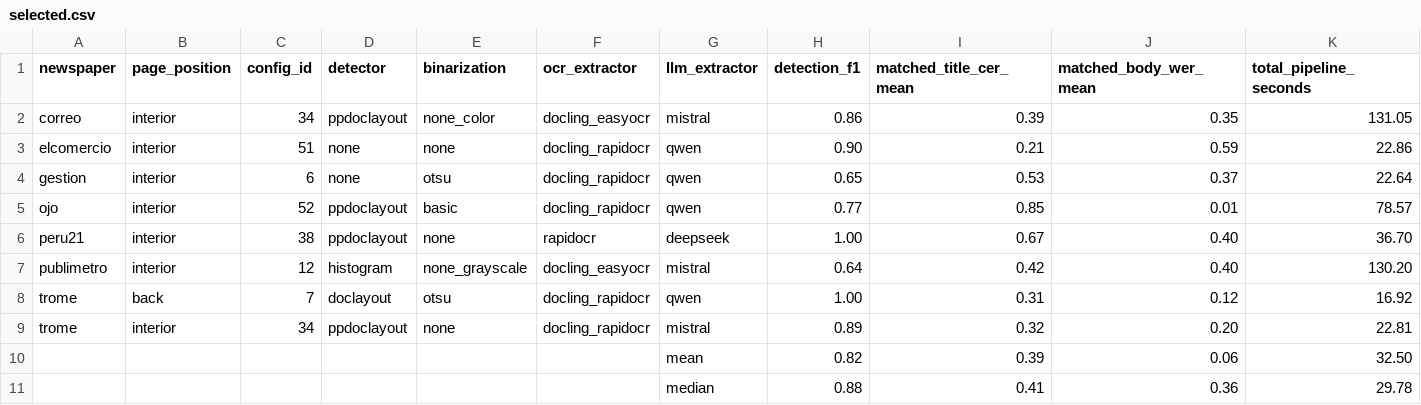
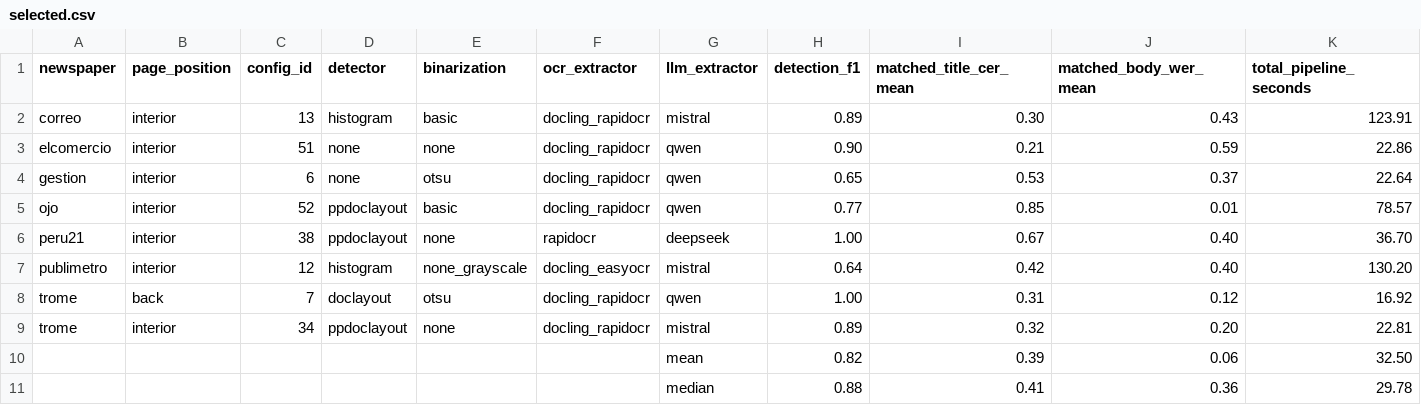
Before and after one commit to nicolasleonri/ma_up, a CSV file: scripts/R/choose_best_model/selected.csv, drawn as a sheet.

```diff
--- a/scripts/R/choose_best_model/selected.csv
+++ b/scripts/R/choose_best_model/selected.csv
@@ -1,3 +1,3 @@
 newspaper,page_position,config_id,detector,binarization,ocr_extractor,llm_extractor,detection_f1,matched_title_cer_mean,matched_body_wer_mean,total_pipeline_seconds
-correo,interior,34,ppdoclayout,none_color,docling_easyocr,mistral,0.86,0.39,0.35,131.05
+correo,interior,13,histogram,basic,docling_rapidocr,mistral,0.89,0.30,0.43,123.91
 elcomercio,interior,51,none,none,docling_rapidocr,qwen,0.90,0.21,0.59,22.86
```
Also changed, not shown: 50 other files.
